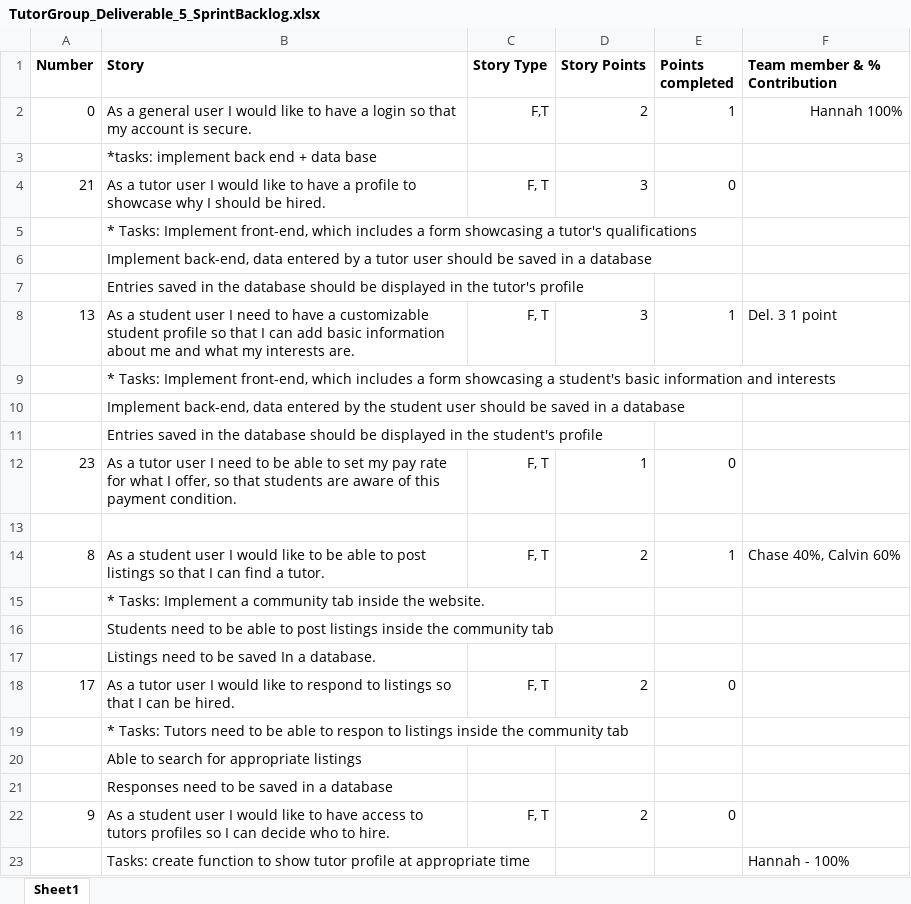
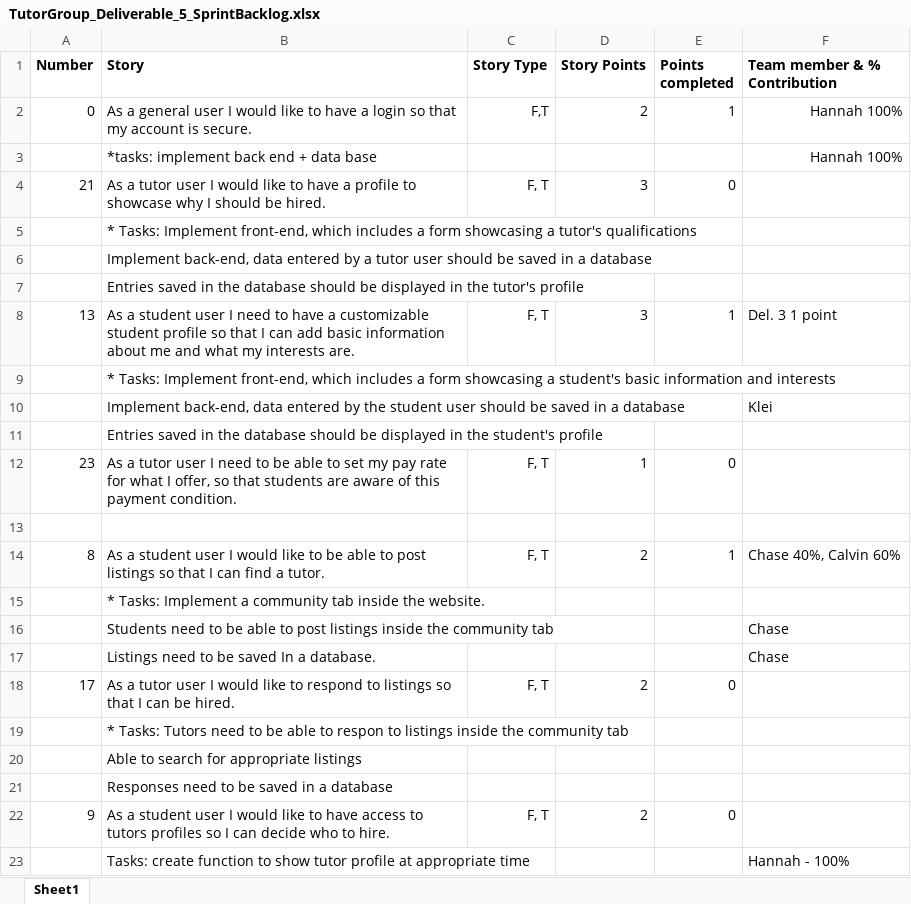
Before and after one commit to hannahyelle/Tutor-Software-Engineering, an Excel workbook: TutorGroup_Deliverable_5_SprintBacklog.xlsx, sheet Sheet1, drawn as a sheet; values as stored, in another font and other column widths than the file's, no borders; the diff names each change by its address in the sheet, - before the commit and + after, or states it on an @@ line.

Commit message:
Update TutorGroup_Deliverable_5_SprintBacklog.xlsx

```diff
--- a/TutorGroup_Deliverable_5_SprintBacklog.xlsx (sheet Sheet1)
+++ b/TutorGroup_Deliverable_5_SprintBacklog.xlsx (sheet Sheet1)
-F3 (Team member & % Contribution): (empty)
+F3 (Team member & % Contribution): Hannah 100%
-F10 (Team member & % Contribution): (empty)
+F10 (Team member & % Contribution): Klei
-F16:F17 (Team member & % Contribution): (empty)
+F16:F17 (Team member & % Contribution): Chase
```
